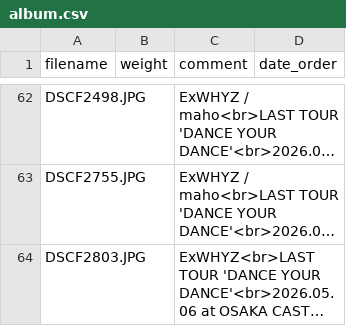
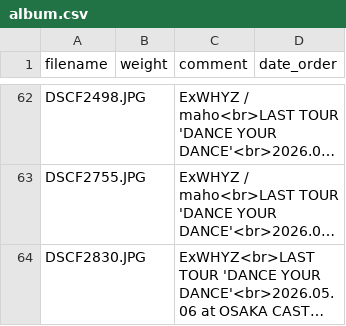
Before and after one commit to Yu-617/photo_portfolio, a CSV file: content/gallery/ExWHYZ/album.csv, drawn as a sheet; only a part is shown, gaps mark what is left out; long unchanged cells end in …; the diff names each change by its address in the sheet, - before the commit and + after, or states it on an @@ line.

Commit message:
fix: filename対応修正

```diff
--- a/content/gallery/ExWHYZ/album.csv
+++ b/content/gallery/ExWHYZ/album.csv
-A64 (filename): DSCF2803.JPG
+A64 (filename): DSCF2830.JPG
```
